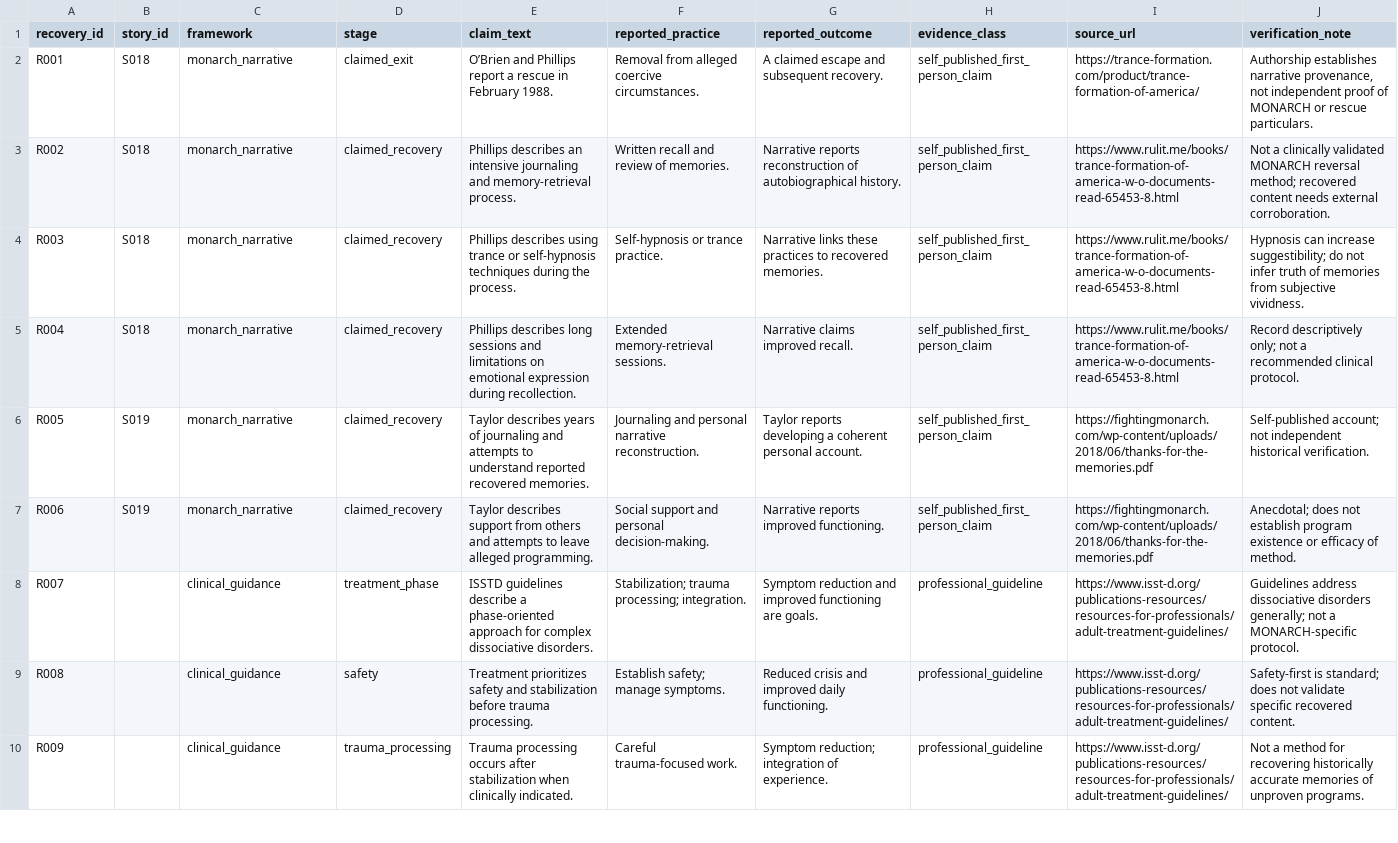
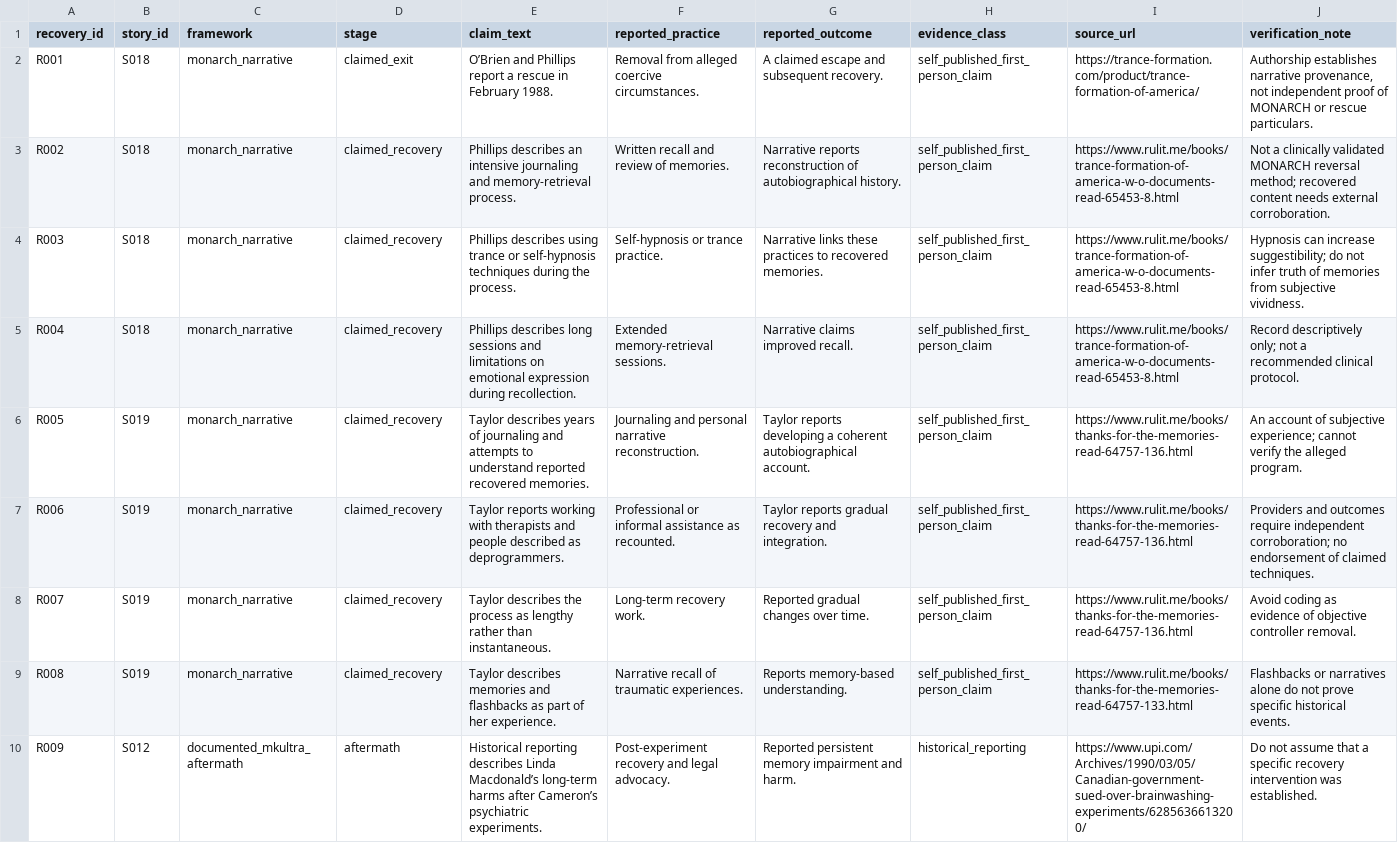
Before and after one commit to AHMADALIPARR/monarch-genome-research-monorepo, a CSV file: packages/recovery/data/monarch_deprogramming_recovery.csv, drawn as a sheet; only a part is shown; the diff covers the shown part only.

```diff
--- a/packages/recovery/data/monarch_deprogramming_recovery.csv
+++ b/packages/recovery/data/monarch_deprogramming_recovery.csv
@@ -5,6 +5,6 @@ R003,S018,monarch_narrative,claimed_recovery,Phillips describes using trance or
 R004,S018,monarch_narrative,claimed_recovery,Phillips describes long sessions and limitations on emotional expression during recollection.,Extended memory-retrieval sessions.,Narrative claims improved recall.,self_published_first_person_claim,https://www.rulit.me/books/trance-formation-of-america-w-o-documents-read-65453-8.html,Record descriptively only; not a recommended clinical protocol.
-R005,S019,monarch_narrative,claimed_recovery,Taylor describes years of journaling and attempts to understand reported recovered memories.,Journaling and personal narrative reconstruction.,Taylor reports developing a coherent personal account.,self_published_first_person_claim,https://fightingmonarch.com/wp-content/uploads/2018/06/thanks-for-the-memories.pdf,Self-published account; not independent historical verification.
-R006,S019,monarch_narrative,claimed_recovery,Taylor describes support from others and attempts to leave alleged programming.,Social support and personal decision-making.,Narrative reports improved functioning.,self_published_first_person_claim,https://fightingmonarch.com/wp-content/uploads/2018/06/thanks-for-the-memories.pdf,Anecdotal; does not establish program existence or efficacy of method.
-R007,,clinical_guidance,treatment_phase,ISSTD guidelines describe a phase-oriented approach for complex dissociative disorders.,Stabilization; trauma processing; integration.,Symptom reduction and improved functioning are goals.,professional_guideline,https://www.isst-d.org/publications-resources/resources-for-professionals/adult-treatment-guidelines/,Guidelines address dissociative disorders generally; not a MONARCH-specific protocol.
-R008,,clinical_guidance,safety,Treatment prioritizes safety and stabilization before trauma processing.,Establish safety; manage symptoms.,Reduced crisis and improved daily functioning.,professional_guideline,https://www.isst-d.org/publications-resources/resources-for-professionals/adult-treatment-guidelines/,Safety-first is standard; does not validate specific recovered content.
-R009,,clinical_guidance,trauma_processing,Trauma processing occurs after stabilization when clinically indicated.,Careful trauma-focused work.,Symptom reduction; integration of experience.,professional_guideline,https://www.isst-d.org/publications-resources/resources-for-professionals/adult-treatment-guidelines/,Not a method for recovering historically accurate memories of unproven programs.
+R005,S019,monarch_narrative,claimed_recovery,Taylor describes years of journaling and attempts to understand reported recovered memories.,Journaling and personal narrative reconstruction.,Taylor reports developing a coherent autobiographical account.,self_published_first_person_claim,https://www.rulit.me/books/thanks-for-the-memories-read-64757-136.html,An account of subjective experience; cannot verify the alleged program.
+R006,S019,monarch_narrative,claimed_recovery,Taylor reports working with therapists and people described as deprogrammers.,Professional or informal assistance as recounted.,Taylor reports gradual recovery and integration.,self_published_first_person_claim,https://www.rulit.me/books/thanks-for-the-memories-read-64757-136.html,Providers and outcomes require independent corroboration; no endorsement of claimed techniques.
+R007,S019,monarch_narrative,claimed_recovery,Taylor describes the process as lengthy rather than instantaneous.,Long-term recovery work.,Reported gradual changes over time.,self_published_first_person_claim,https://www.rulit.me/books/thanks-for-the-memories-read-64757-136.html,Avoid coding as evidence of objective controller removal.
+R008,S019,monarch_narrative,claimed_recovery,Taylor describes memories and flashbacks as part of her experience.,Narrative recall of traumatic experiences.,Reports memory-based understanding.,self_published_first_person_claim,https://www.rulit.me/books/thanks-for-the-memories-read-64757-133.html,Flashbacks or narratives alone do not prove specific historical events.
+R009,S012,documented_mkultra_aftermath,aftermath,Historical reporting describes Linda Macdonald’s long-term harms after Cameron’s psychiatric experiments.,Post-experiment recovery and legal advocacy.,Reported persistent memory impairment and harm.,historical_reporting,https://www.upi.com/Archives/1990/03/05/Canadian-government-sued-over-brainwashing-experiments/6285636613200/,Do not assume that a specific recovery intervention was established.
```
Also changed, not shown: 3 added rows and 10 edited cells elsewhere in this file, 8 other files.
